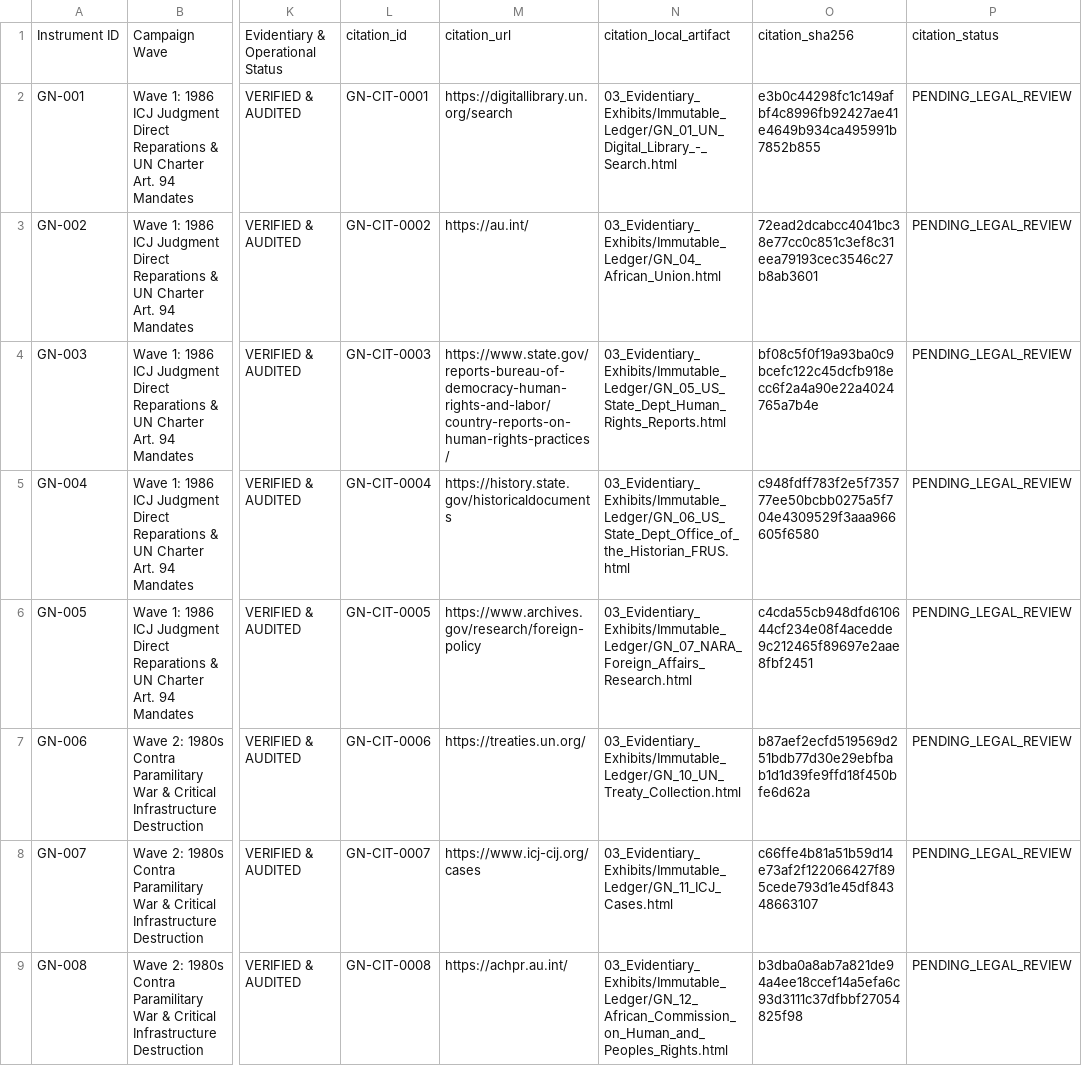
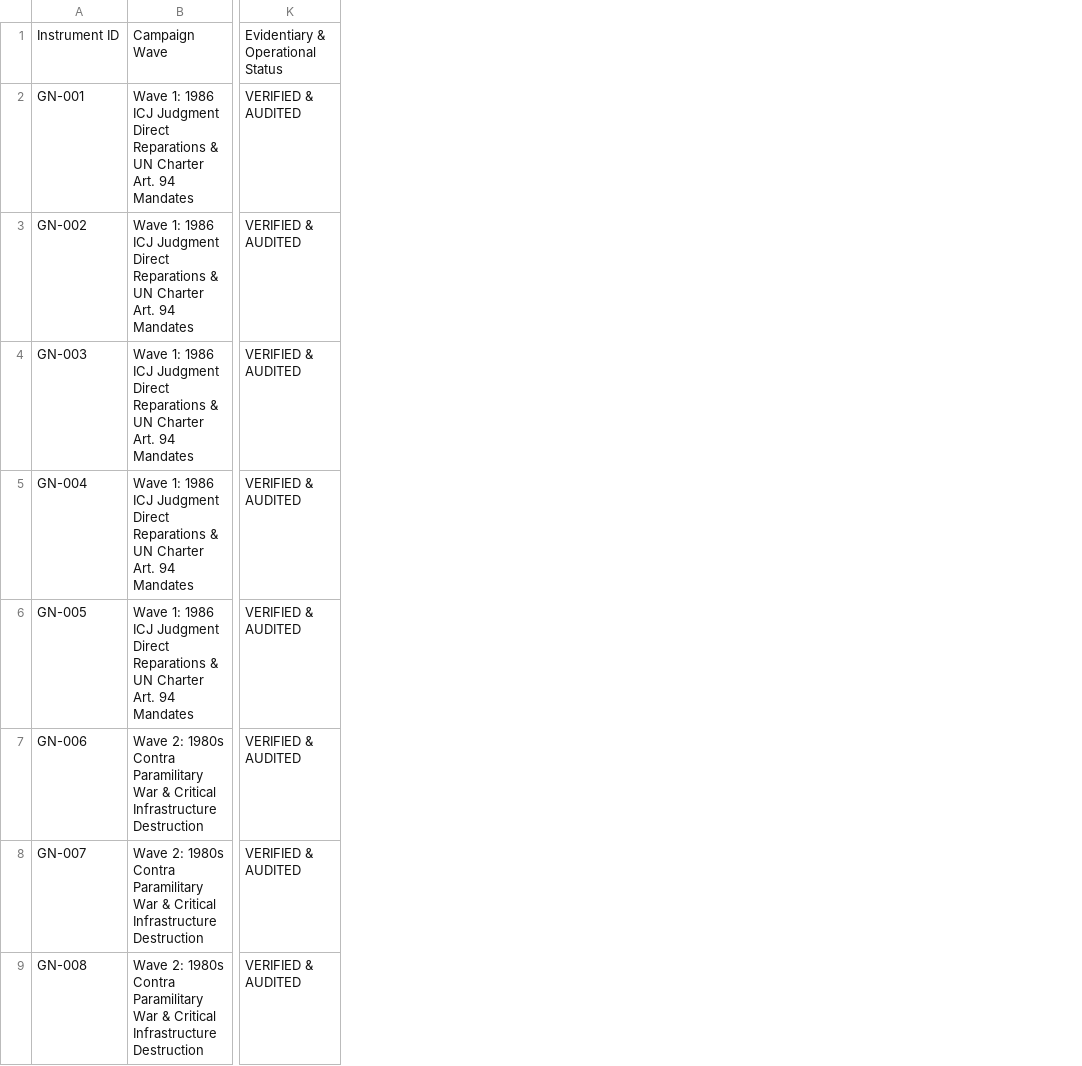
Before and after one commit to GlobalRestitutionAlliance/africa-us-gn-guinea-master-litigation, a CSV file: 00_Master_Knowledge_Base/Master_Guinea_Restitution_Crosswalk_Matrix.csv, drawn as a sheet; only a part is shown, gaps mark what is left out; the diff names each change by its address in the sheet, - before the commit and + after, or states it on an @@ line.

Commit message:
REVERTED DUE TO UNPROMPTED MASS J3WFICATED DATA CORRUPTION BY COMPROMISED BIASED LLM/ARTIFICIAL INTELLIGENCE MODELS

```diff
--- a/00_Master_Knowledge_Base/Master_Guinea_Restitution_Crosswalk_Matrix.csv
+++ b/00_Master_Knowledge_Base/Master_Guinea_Restitution_Crosswalk_Matrix.csv
-column L, rows 1-9: citation_id | GN-CIT-0001 | GN-CIT-0002 | GN-CIT-0003 | GN-CIT-0004 | GN-CIT-0005 | GN-CIT-0006 | GN-CIT-0007 | GN-CIT-0008
-column M, rows 1-9: citation_url | https://digitallibrary.un.org/search | https://au.int/ | https://www.state.gov/reports-bureau-of-democracy-human-rights-and-labor/country-reports-on-human-rights-practices/ | https://history.state.gov/historicaldocuments | https://www.archives.gov/research/foreign-policy | https://treaties.un.org/ | https://www.icj-cij.org/cases | https://achpr.au.int/
-column N, rows 1-9: citation_local_artifact | 03_Evidentiary_Exhibits/Immutable_Ledger/GN_01_UN_Digital_Library_-_Search.html | 03_Evidentiary_Exhibits/Immutable_Ledger/GN_04_African_Union.html | 03_Evidentiary_Exhibits/Immutable_Ledger/GN_05_US_State_Dept_Human_Rights_Reports.html | 03_Evidentiary_Exhibits/Immutable_Ledger/GN_06_US_State_Dept_Office_of_the_Historian_FRUS.html | 03_Evidentiary_Exhibits/Immutable_Ledger/GN_07_NARA_Foreign_Affairs_Research.html | 03_Evidentiary_Exhibits/Immutable_Ledger/GN_10_UN_Treaty_Collection.html | 03_Evidentiary_Exhibits/Immutable_Ledger/GN_11_ICJ_Cases.html | 03_Evidentiary_Exhibits/Immutable_Ledger/GN_12_African_Commission_on_Human_and_Peoples_Rights.html
-column O, rows 1-9: citation_sha256 | e3b0c44298fc1c149afbf4c8996fb92427ae41e4649b934ca495991b7852b855 | 72ead2dcabcc4041bc38e77cc0c851c3ef8c31eea79193cec3546c27b8ab3601 | bf08c5f0f19a93ba0c9bcefc122c45dcfb918ecc6f2a4a90e22a4024765a7b4e | c948fdff783f2e5f735777ee50bcbb0275a5f704e4309529f3aaa966605f6580 | c4cda55cb948dfd610644cf234e08f4acedde9c212465f89697e2aae8fbf2451 | b87aef2ecfd519569d251bdb77d30e29ebfbab1d1d39fe9ffd18f450bfe6d62a | c66ffe4b81a51b59d14e73af2f122066427f895cede793d1e45df84348663107 | b3dba0a8ab7a821de94a4ee18ccef14a5efa6c93d3111c37dfbbf27054825f98
-column P, rows 1-9: citation_status | PENDING_LEGAL_REVIEW | PENDING_LEGAL_REVIEW | PENDING_LEGAL_REVIEW | PENDING_LEGAL_REVIEW | PENDING_LEGAL_REVIEW | PENDING_LEGAL_REVIEW | PENDING_LEGAL_REVIEW | PENDING_LEGAL_REVIEW
```
Also changed, not shown: 00_Master_Knowledge_Base/Master_US_GN_GUINEA_Restitution_Crosswalk_Matrix.csv, 03_Evidentiary_Exhibits/CITATION_INDEX.csv, 21 other files.
